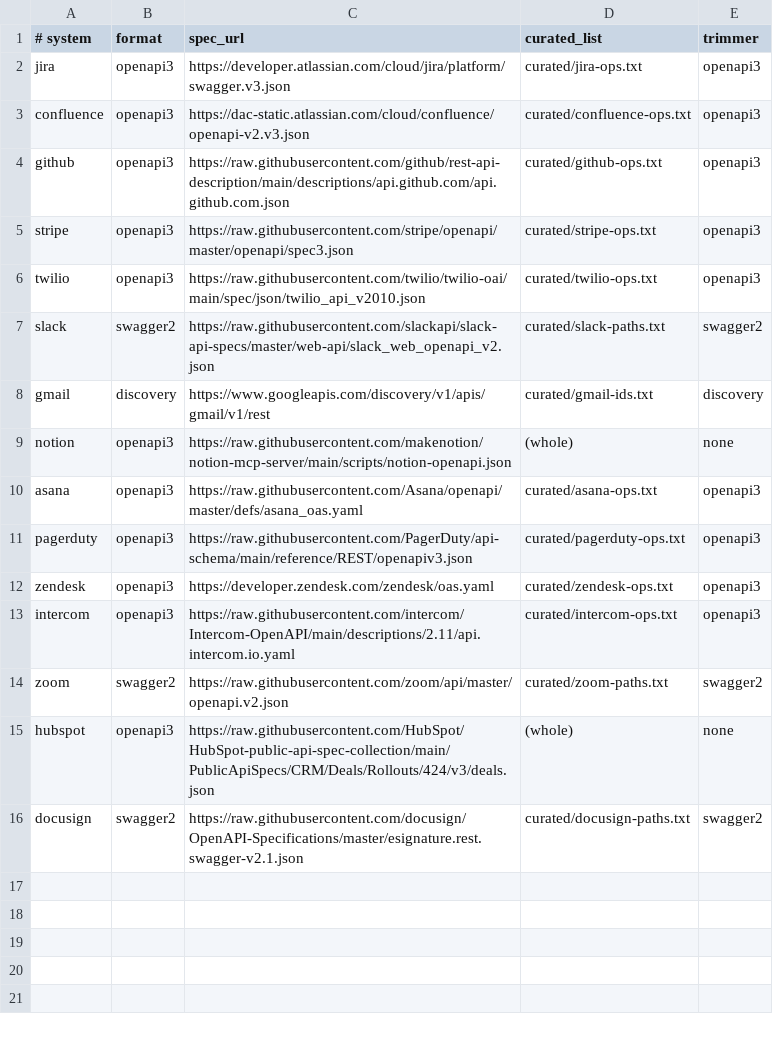
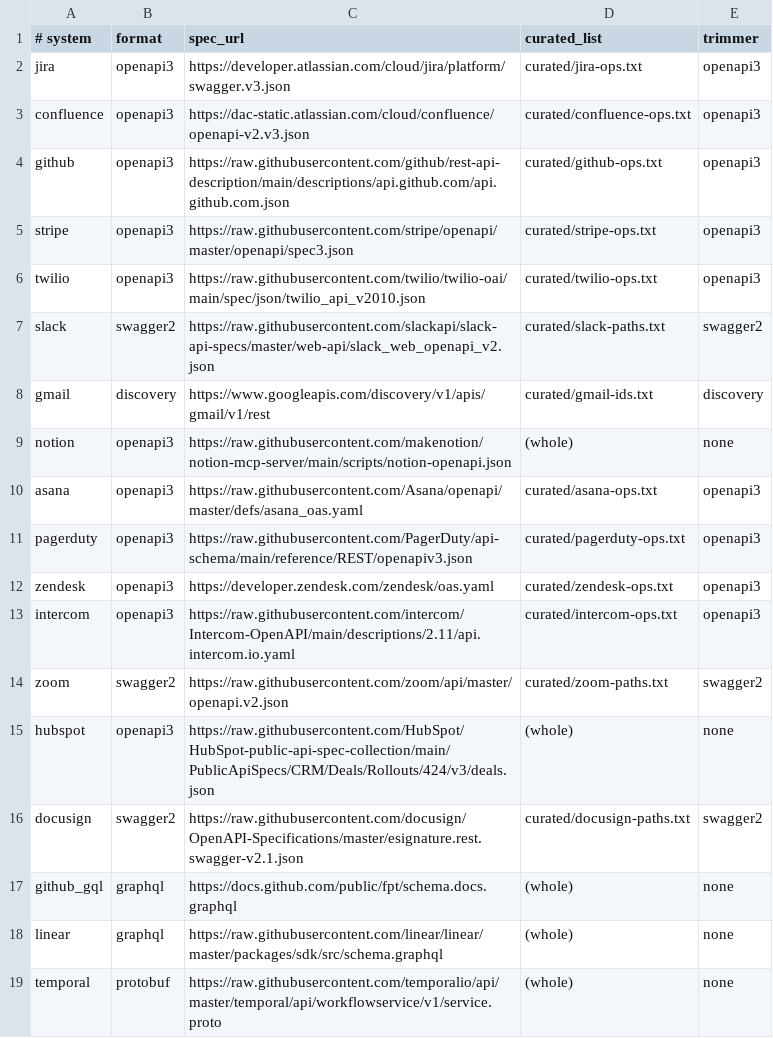
Before and after one commit to vamsiramakrishnan/anvil, a TSV file: docs/backtesting/reproduce/systems.tsv, drawn as a sheet.

Commit message:
Backtest real GraphQL & gRPC schemas (GitHub, Linear, Temporal, etcd)
The graphql/grpc/soap examples were tiny synthetic fixtures; the non-REST
adapters had never met a real schema. Running GitHub's 1,752-type GraphQL and
Temporal's 121-rpc proto through them surfaced three systemic bugs, all fixed:

- #20 Real GraphQL schemas hung the compile (gigabytes on serialize). The
  protocol adapters emitted named schemas with no `title`, so after
  dereference() inlined a deeply-recursive GraphQL graph, bundleDocument
  couldn't re-collapse it (it re-identifies inlined copies by title). Stamp
  `title` on every adapter schema at the shared seam in parse.ts. GitHub's
  schema: 3-min hang -> 54ms/4.2MB.
- #21 Synthetic-namespace paths (/graphql/Mutation/<field>) doubled tool names:
  the trailing-verb rule fired on any field *containing* a verb, collapsing all
  fields onto the Mutation wrapper -> collision -> field name re-appended.
  Scoped the rule to bare single-word verb segments. GraphQL tool names now
  land exactly on github-mcp-server's (create_issue, merge_pull_request, …).
- #22 gRPC messages imported from a sibling .proto didn't resolve (opaque body
  stub). adaptProto gained a resolveImport callback; parse.ts resolves imports
  from the snapshot's other files transitively — parity with OpenAPI multi-file
  $refs. Proven on etcd's real 4-file proto (Put resolves key,value,lease,…).

Naming payoff: Anvil's GraphQL/proto-derived tool names match the hand-written
reference MCP tools (github-mcp-server, temporal-mcp) verb-for-verb, with
deleteRef/TerminateWorkflowExecution correctly flagged destructive. Adds
docs/backtesting/protocols-real.md and the three systems to the reproduce
recipe (raw-schema fetch path + an etcd multi-file walkthrough). Full suite
green (741 passing).

```diff
--- a/docs/backtesting/reproduce/systems.tsv
+++ b/docs/backtesting/reproduce/systems.tsv
@@ -16 +16,4 @@ hubspot	openapi3	https://raw.githubusercontent.com/HubSpot/HubSpot-public-api-sp
 docusign	swagger2	https://raw.githubusercontent.com/docusign/OpenAPI-Specifications/master/esignature.rest.swagger-v2.1.json	curated/docusign-paths.txt	swagger2
+github_gql	graphql	https://docs.github.com/public/fpt/schema.docs.graphql	(whole)	none
+linear	graphql	https://raw.githubusercontent.com/linear/linear/master/packages/sdk/src/schema.graphql	(whole)	none
+temporal	protobuf	https://raw.githubusercontent.com/temporalio/api/master/temporal/api/workflowservice/v1/service.proto	(whole)	none
```
Also changed, not shown: 11 other files.
